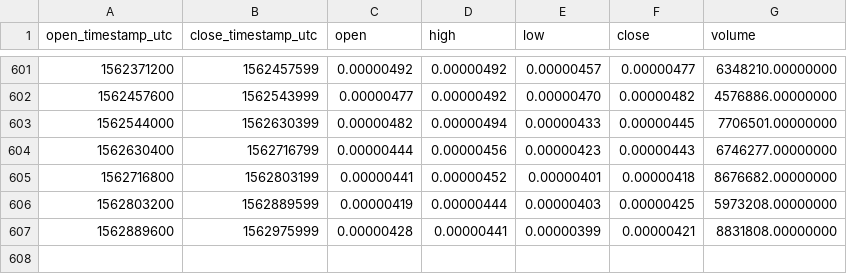
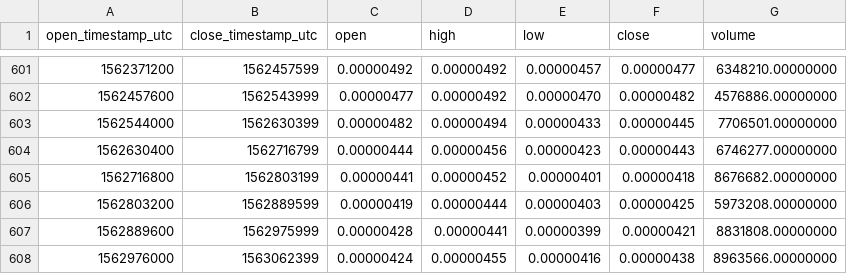
Before and after one commit to cryptobigbro/binance-BCPTBTC, a CSV file: binance-BCPTBTC-1d.csv, drawn as a sheet; only a part is shown, gaps mark what is left out.

Commit message:
Update OHLCV data.

```diff
--- a/binance-BCPTBTC-1d.csv
+++ b/binance-BCPTBTC-1d.csv
@@ -607 +607,2 @@ open_timestamp_utc,close_timestamp_utc,open,high,low,close,volume
 1562889600,1562975999,0.00000428,0.00000441,0.00000399,0.00000421,8831808.00000000
+1562976000,1563062399,0.00000424,0.00000455,0.00000416,0.00000438,8963566.00000000
```
Also changed, not shown: 1 other file.
